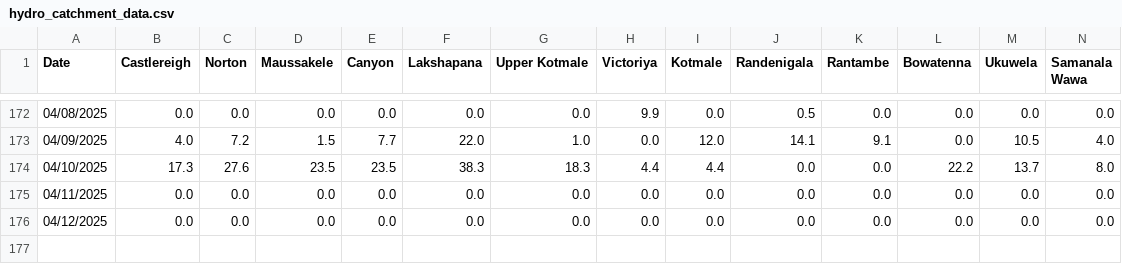
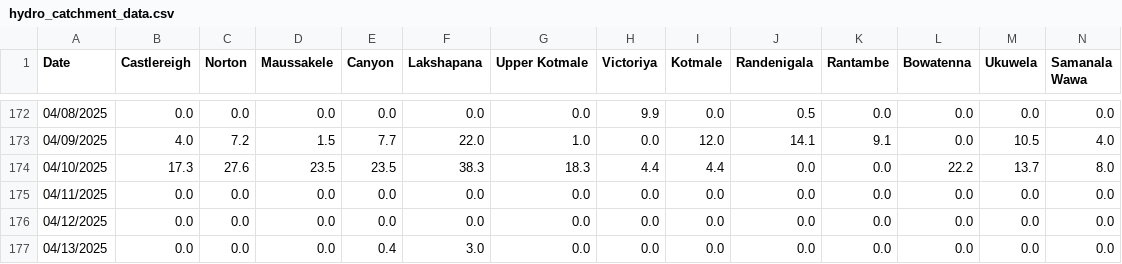
Before and after one commit to Metdata04/download_metdata, a CSV file: extracted_data/hydro_catchment_data.csv, drawn as a sheet; only a part is shown, gaps mark what is left out; rows hold the shown columns only; the diff names each change by its address in the sheet, - before the commit and + after, or states it on an @@ line.

Commit message:
Extracted hydro catchment data from climate update PDF

```diff
--- a/extracted_data/hydro_catchment_data.csv
+++ b/extracted_data/hydro_catchment_data.csv
+row 177: 04/13/2025 | 0.0 | 0.0 | 0.0 | 0.4 | 3.0 | 0.0 | 0.0 | 0.0 | 0.0 | 0.0 | 0.0 | 0.0 | 0.0
```
